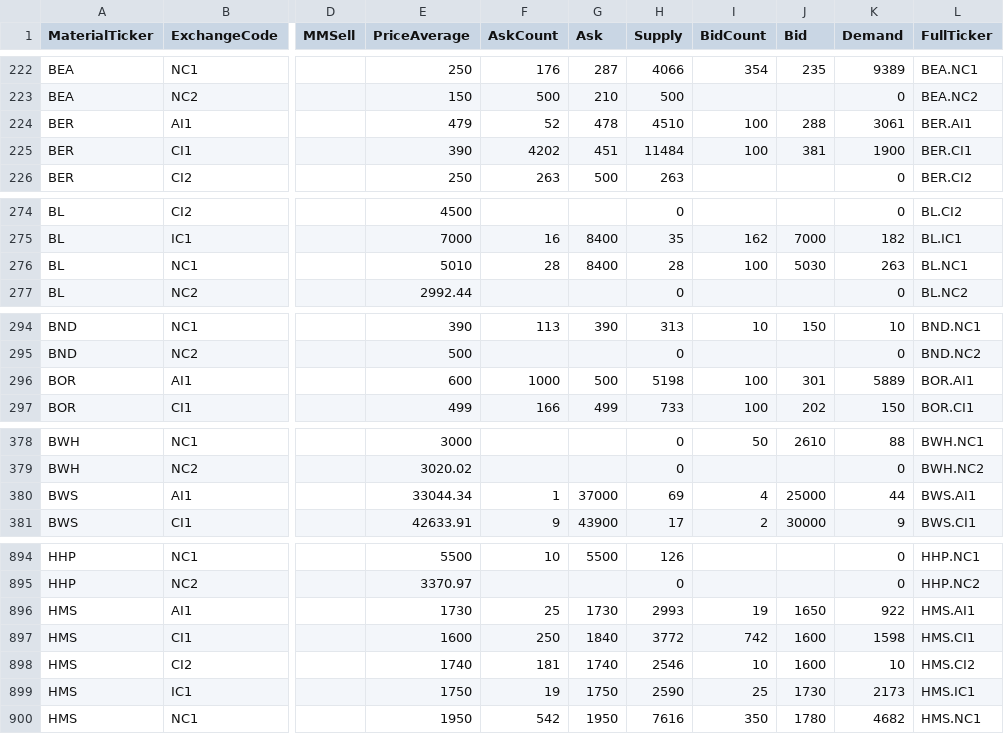
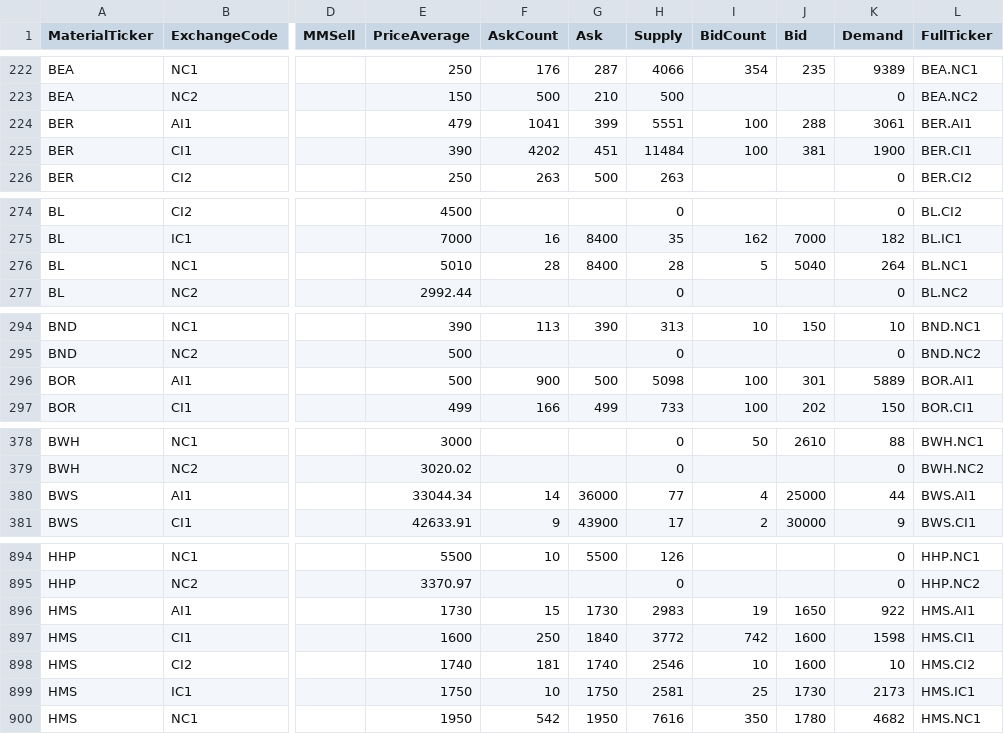
Before and after one commit to refined-prun/refined-prices, a CSV file: all.csv, drawn as a sheet; only a part is shown, gaps mark what is left out; the diff covers the shown part only; the diff names each change by its address in the sheet, - before the commit and + after, or states it on an @@ line.

```diff
--- a/all.csv
+++ b/all.csv
-F224 (AskCount): 52
+F224 (AskCount): 1041
-G224 (Ask): 478
+G224 (Ask): 399
-H224 (Supply): 4510
+H224 (Supply): 5551
-I276 (BidCount): 100
+I276 (BidCount): 5
-J276 (Bid): 5030
+J276 (Bid): 5040
-K276 (Demand): 263
+K276 (Demand): 264
-E296 (PriceAverage): 600
+E296 (PriceAverage): 500
-F296 (AskCount): 1000
+F296 (AskCount): 900
-H296 (Supply): 5198
+H296 (Supply): 5098
-F380 (AskCount): 1
+F380 (AskCount): 14
-G380 (Ask): 37000
+G380 (Ask): 36000
-H380 (Supply): 69
+H380 (Supply): 77
-F896 (AskCount): 25
+F896 (AskCount): 15
-H896 (Supply): 2993
+H896 (Supply): 2983
-F899 (AskCount): 19
+F899 (AskCount): 10
-H899 (Supply): 2590
+H899 (Supply): 2581
```
Also changed, not shown: 88 edited cells elsewhere in this file, 1 other file.
